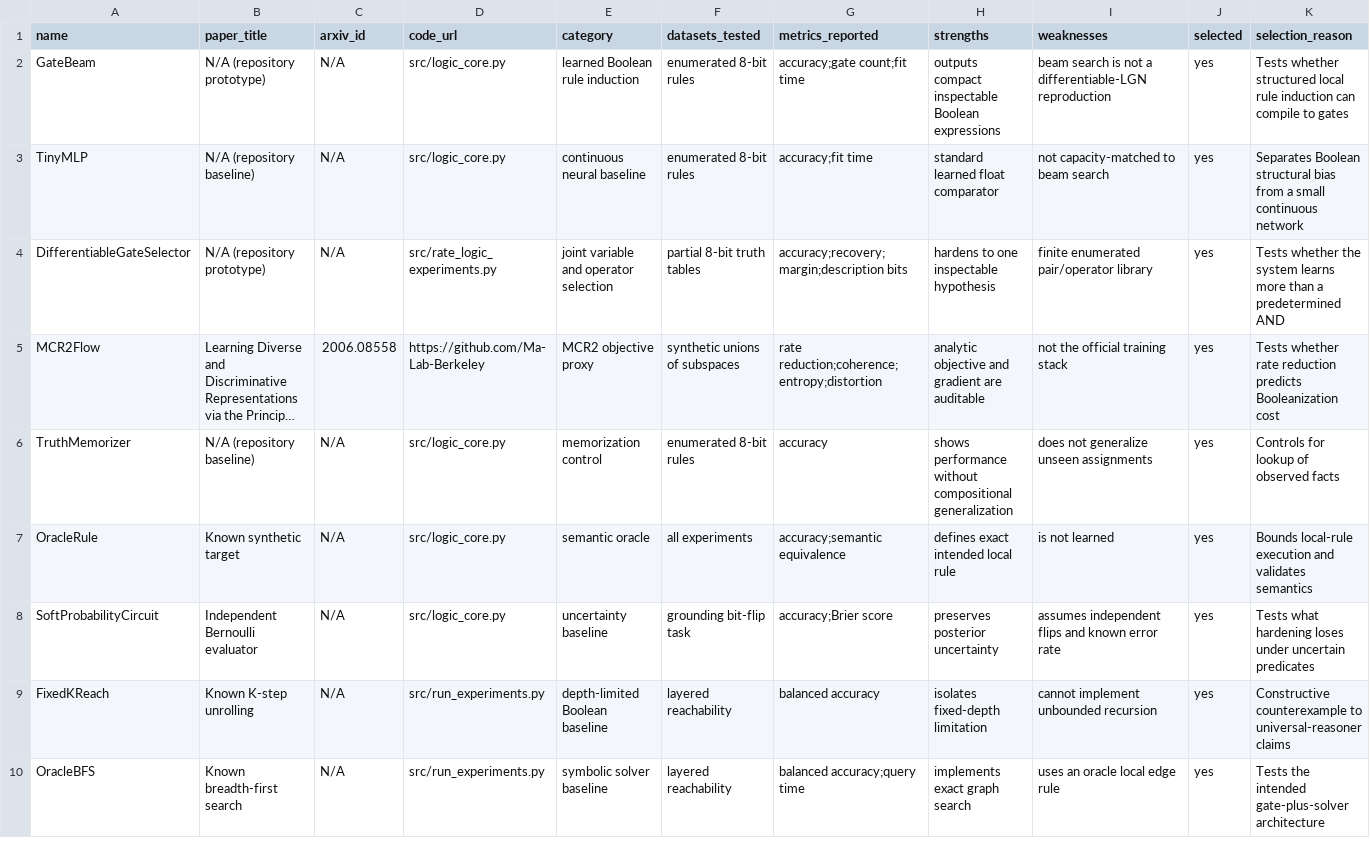
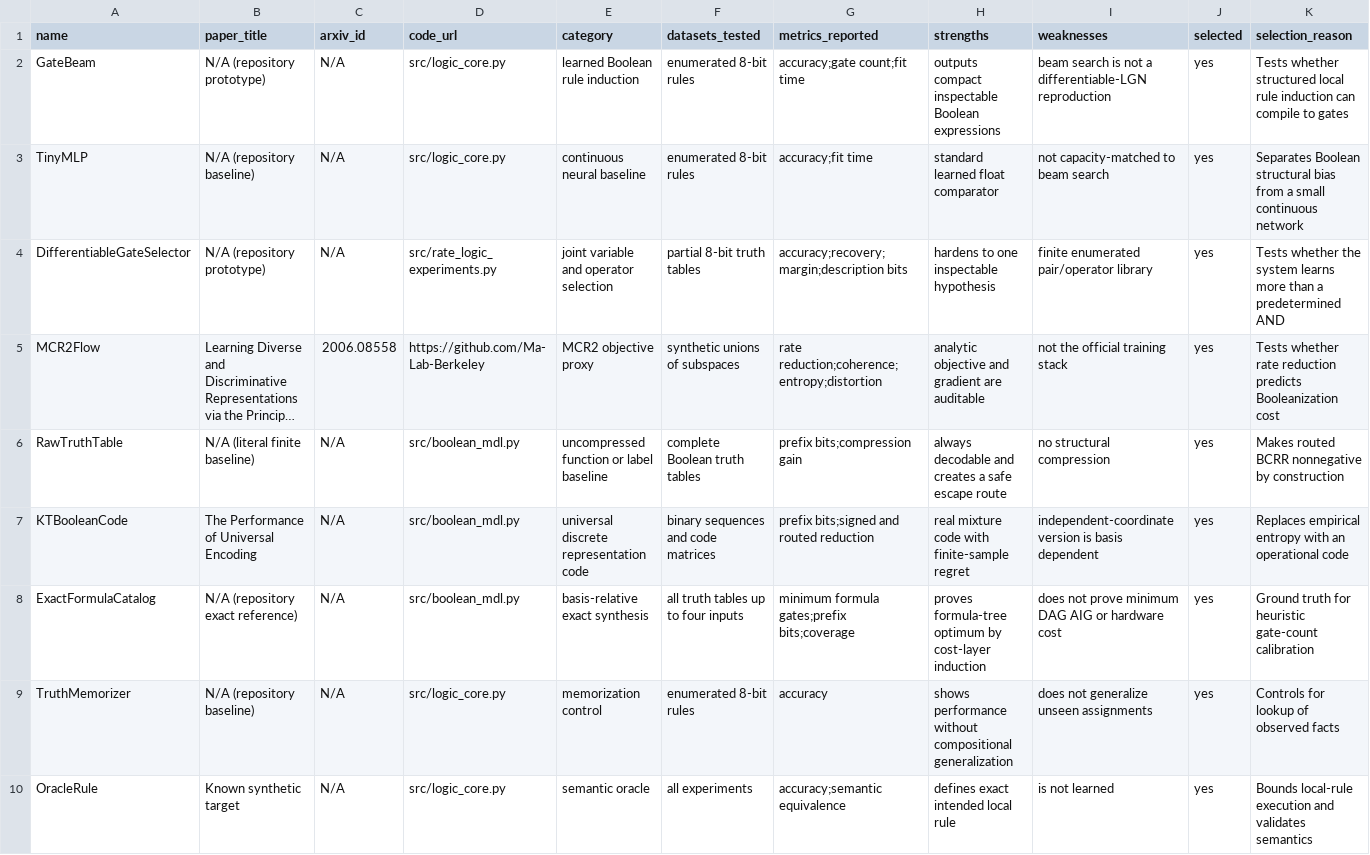
Before and after one commit to chaochao825/symbolic_logic, a CSV file: notes/design/baselines.csv, drawn as a sheet; only a part is shown; the shorter side is filled out with more unchanged rows; long unchanged cells end in …; the diff names each change by its address in the sheet, - before the commit and + after, or states it on an @@ line.

```diff
--- a/notes/design/baselines.csv
+++ b/notes/design/baselines.csv
+row 6: RawTruthTable | N/A (literal finite baseline) | N/A | src/boolean_mdl.py | uncompressed function or label baseline | complete Boolean truth tables | prefix bits;compression gain | always decodable and creates a safe escape route | no structural compression | yes | Makes routed BCRR nonnegative by construction
+row 7: KTBooleanCode | The Performance of Universal Encoding | N/A | src/boolean_mdl.py | universal discrete representation code | binary sequences and code matrices | prefix bits;signed and routed reduction | real mixture code with finite-sample regret | independent-coordinate version is basis dependent | yes | Replaces empirical entropy with an operational code
+row 8: ExactFormulaCatalog | N/A (repository exact reference) | N/A | src/boolean_mdl.py | basis-relative exact synthesis | all truth tables up to four inputs | minimum formula gates;prefix bits;coverage | proves formula-tree optimum by cost-layer induction | does not prove minimum DAG AIG or hardware cost | yes | Ground truth for heuristic gate-count calibration
```
Also changed, not shown: brief/evidence-matrix.csv, issues/issues.csv, 8 other files.
